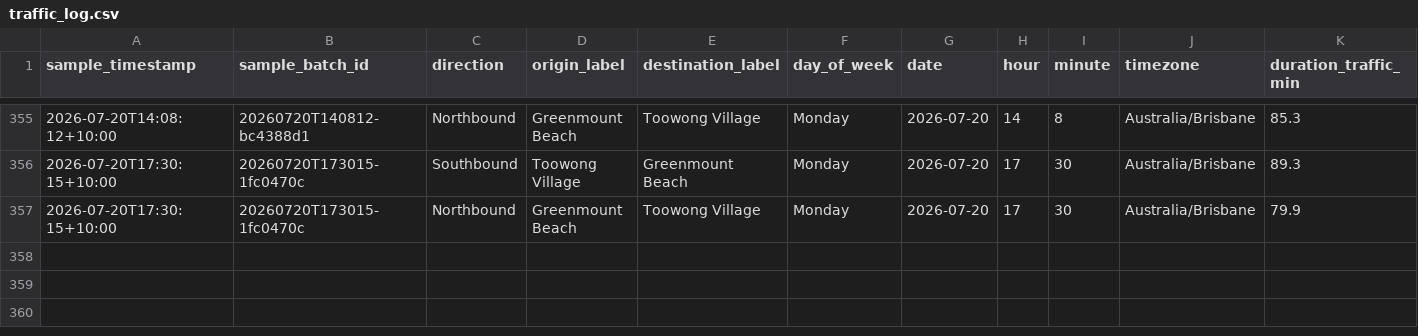
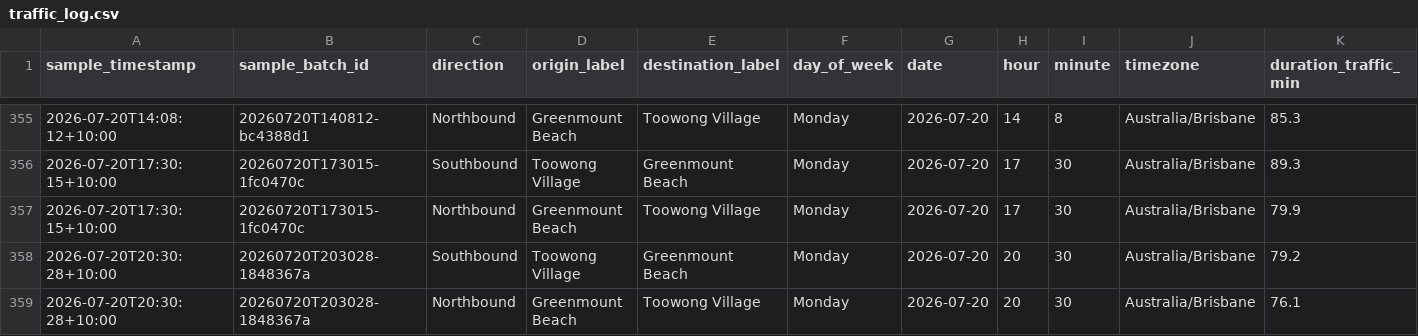
Before and after one commit to buenastardes1015/Routes_API, a CSV file: traffic_log.csv, drawn as a sheet; only a part is shown, gaps mark what is left out; rows hold the shown columns only; the diff names each change by its address in the sheet, - before the commit and + after, or states it on an @@ line.

```diff
--- a/traffic_log.csv
+++ b/traffic_log.csv
+row 358: 2026-07-20T20:30:28+10:00 | 20260720T203028-1848367a | Southbound | Toowong Village | Greenmount Beach | Monday | 2026-07-20 | 20 | 30 | Australia/Brisbane | 79.2
+row 359: 2026-07-20T20:30:28+10:00 | 20260720T203028-1848367a | Northbound | Greenmount Beach | Toowong Village | Monday | 2026-07-20 | 20 | 30 | Australia/Brisbane | 76.1
```
